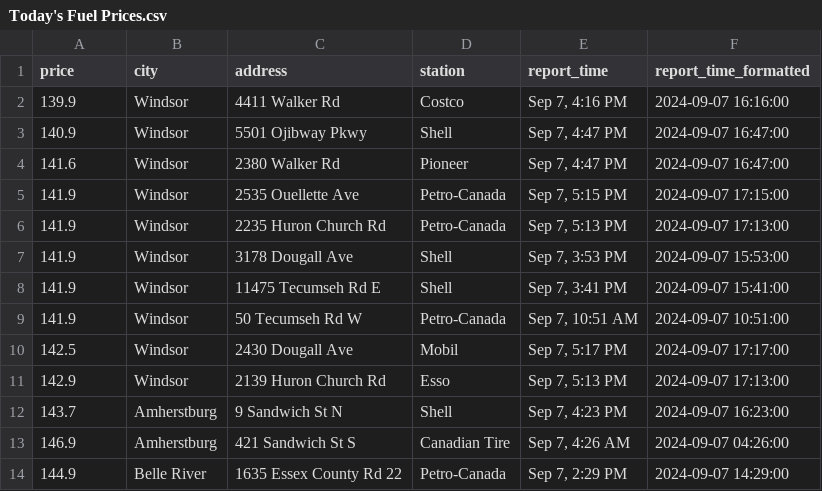
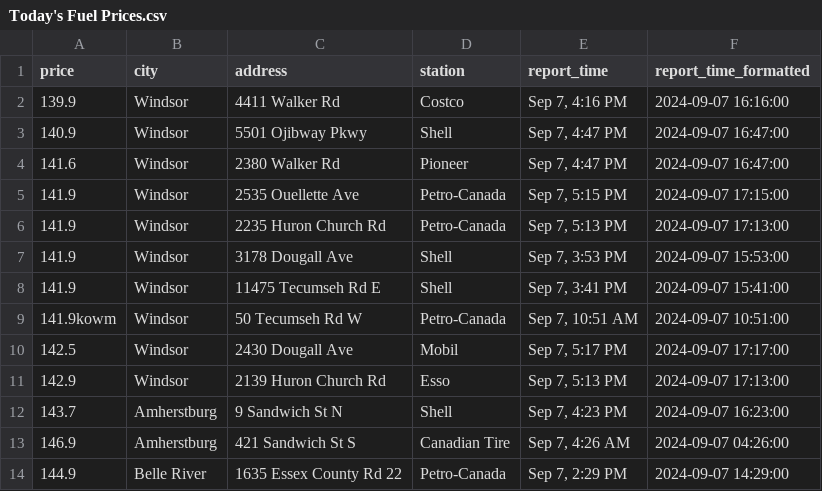
Before and after one commit to shithi30/Gas_Price_QA_CICD_GreatExpect., a CSV file: Today's Fuel Prices.csv, drawn as a sheet; only a part is shown.

Commit message:
Update Today's Fuel Prices.csv

```diff
--- a/Today's Fuel Prices.csv
+++ b/Today's Fuel Prices.csv
@@ -8,3 +8,3 @@ price,city,address,station,report_time,report_time_formatted
 141.9,Windsor,11475 Tecumseh Rd E,Shell,"Sep 7, 3:41 PM",2024-09-07 15:41:00
-141.9,Windsor,50 Tecumseh Rd W,Petro-Canada,"Sep 7, 10:51 AM",2024-09-07 10:51:00
+141.9kowm,Windsor,50 Tecumseh Rd W,Petro-Canada,"Sep 7, 10:51 AM",2024-09-07 10:51:00
 142.5,Windsor,2430 Dougall Ave,Mobil,"Sep 7, 5:17 PM",2024-09-07 17:17:00
```
